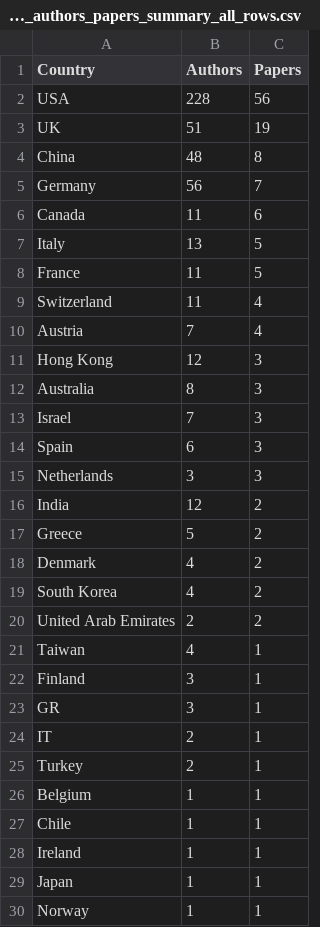
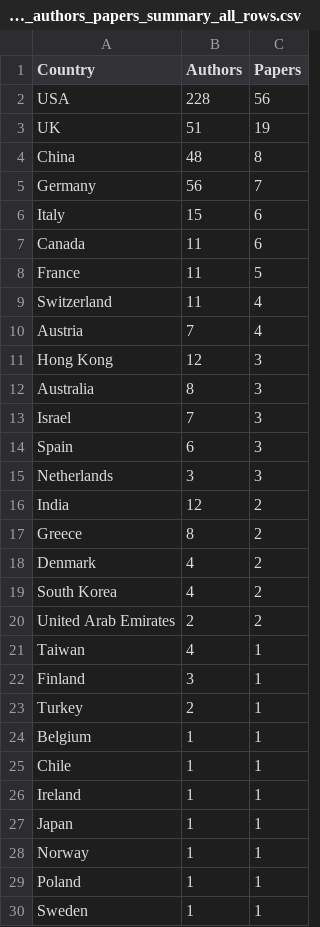
Before and after one commit to CAIRNepal/algorithmic-bias-survey, a CSV file: figures/country_authors_papers_summary_all_rows.csv, drawn as a sheet; only a part is shown; the shorter side is filled out with more unchanged rows.

```diff
--- a/figures/country_authors_papers_summary_all_rows.csv
+++ b/figures/country_authors_papers_summary_all_rows.csv
@@ -5,4 +5,4 @@ China,48,8
 Germany,56,7
+Italy,15,6
 Canada,11,6
-Italy,13,5
 France,11,5
@@ -16,3 +16,3 @@ Netherlands,3,3
 India,12,2
-Greece,5,2
+Greece,8,2
 Denmark,4,2
@@ -22,4 +22,2 @@ Taiwan,4,1
 Finland,3,1
-GR,3,1
-IT,2,1
 Turkey,2,1
```
Also changed, not shown: country_domain_first_author.csv, evaluation/analysis/papers.csv, 12 other files.
